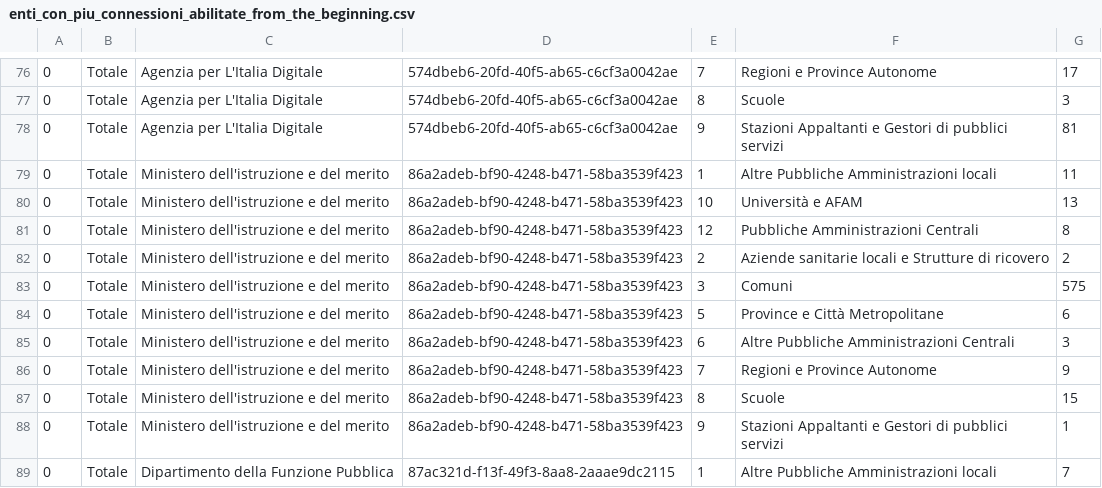
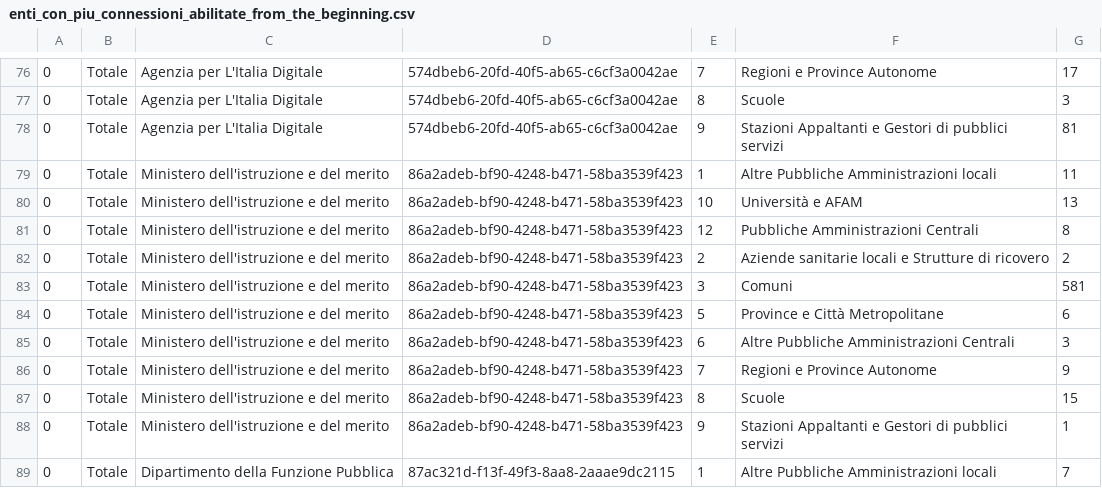
Before and after one commit to italia/pdnd-opendata, a CSV file: data/enti_con_piu_connessioni_abilitate_from_the_beginning.csv, drawn as a sheet; only a part is shown, gaps mark what is left out; the diff covers the shown part only; the diff names each change by its address in the sheet, - before the commit and + after, or states it on an @@ line.

```diff
--- a/data/enti_con_piu_connessioni_abilitate_from_the_beginning.csv
+++ b/data/enti_con_piu_connessioni_abilitate_from_the_beginning.csv
-G83: 575
+G83: 581
```
Also changed, not shown: 7 edited cells elsewhere in this file.
